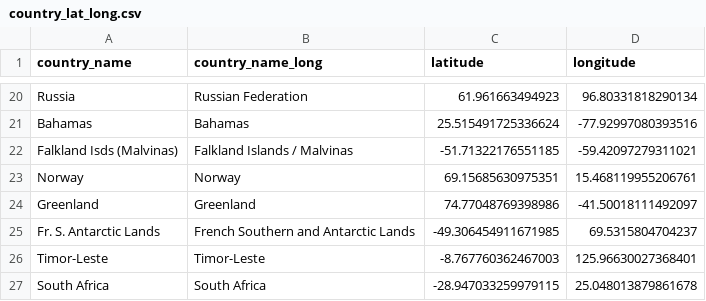
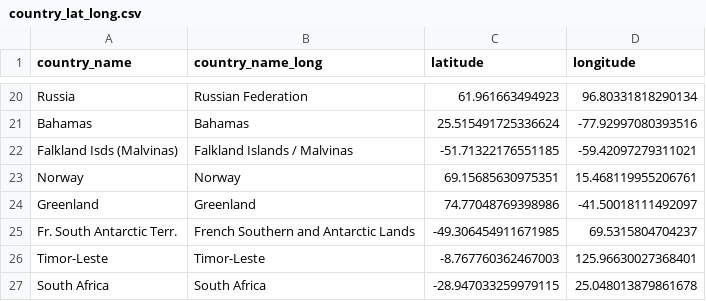
Before and after one commit to ziyingheng0701/FIT3179-A2, a CSV file: country_lat_long.csv, drawn as a sheet; only a part is shown, gaps mark what is left out.

Commit message:
Update country_lat_long.csv

```diff
--- a/country_lat_long.csv
+++ b/country_lat_long.csv
@@ -24,3 +24,3 @@ Norway,Norway,69.15685630975351,15.468119955206761
 Greenland,Greenland,74.77048769398986,-41.50018111492097
-Fr. S. Antarctic Lands,French Southern and Antarctic Lands,-49.306454911671985,69.5315804704237
+Fr. South Antarctic Terr.,French Southern and Antarctic Lands,-49.306454911671985,69.5315804704237
 Timor-Leste,Timor-Leste,-8.767760362467003,125.96630027368401
```
